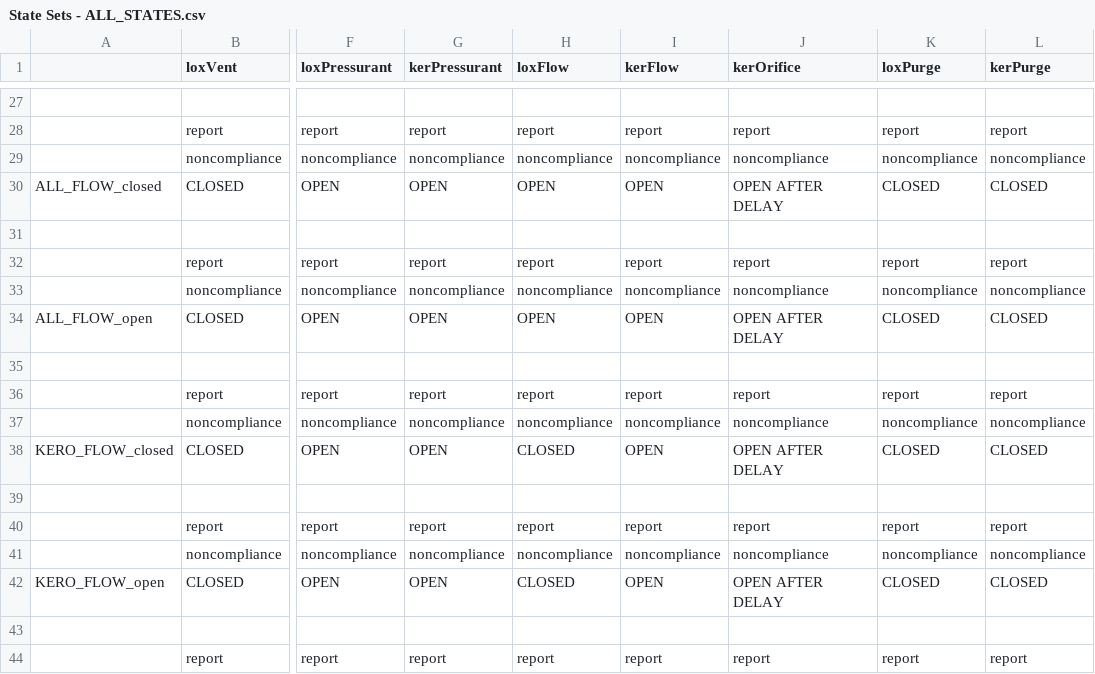
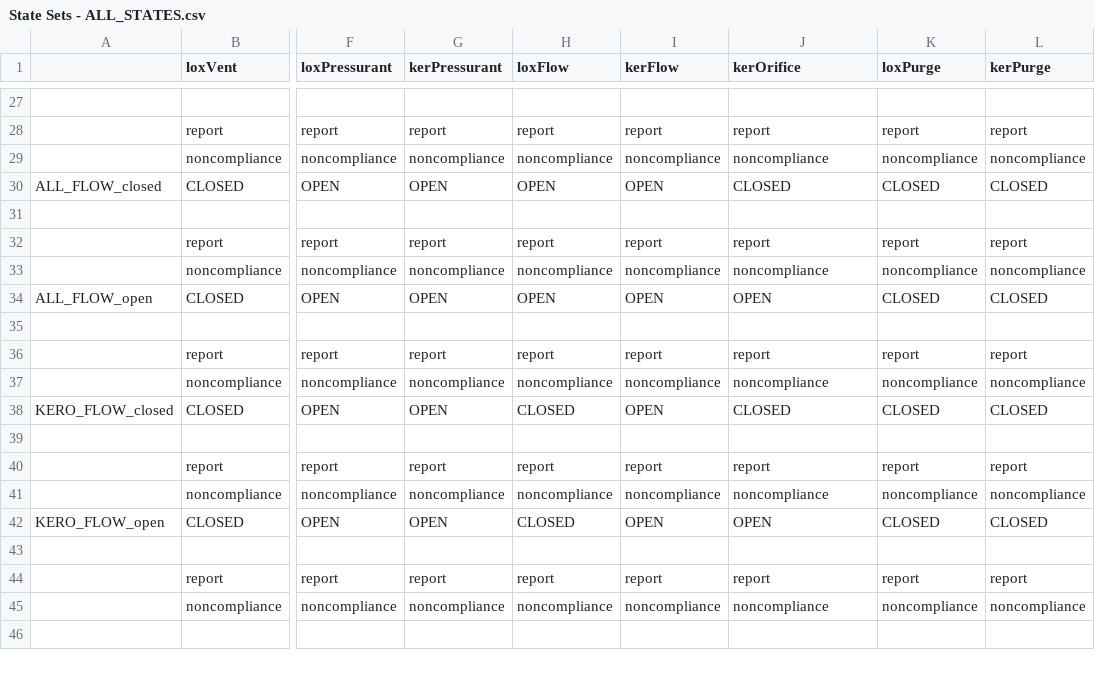
Before and after one commit to AerospaceNU/better-engine-control-software, a CSV file: ECSSheetParser/State Sets - ALL_STATES.csv, drawn as a sheet; only a part is shown, gaps mark what is left out; the shorter side is filled out with more unchanged rows; the diff names each change by its address in the sheet, - before the commit and + after, or states it on an @@ line.

Commit message:
proper valves

```diff
--- a/ECSSheetParser/State Sets - ALL_STATES.csv
+++ b/ECSSheetParser/State Sets - ALL_STATES.csv
-J30 (kerOrifice): OPEN AFTER DELAY
+J30 (kerOrifice): CLOSED
-J34 (kerOrifice): OPEN AFTER DELAY
+J34 (kerOrifice): OPEN
-J38 (kerOrifice): OPEN AFTER DELAY
+J38 (kerOrifice): CLOSED
-J42 (kerOrifice): OPEN AFTER DELAY
+J42 (kerOrifice): OPEN
```
